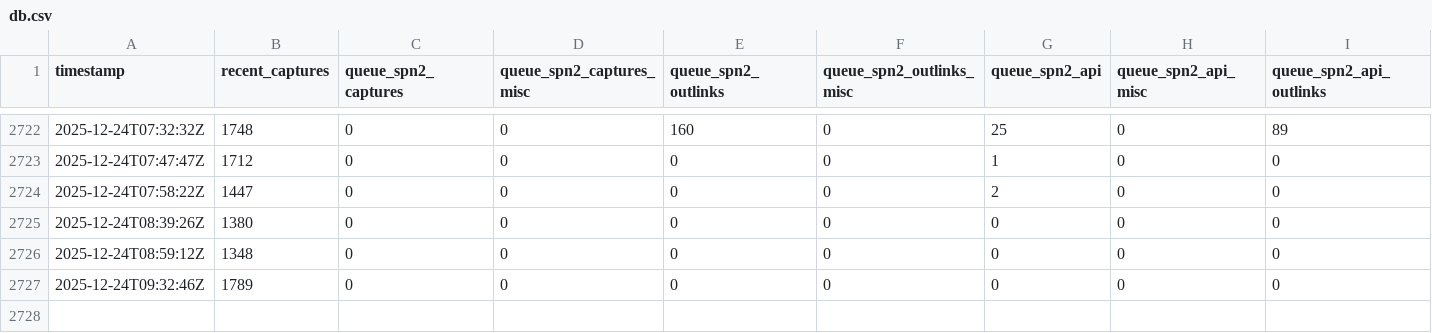
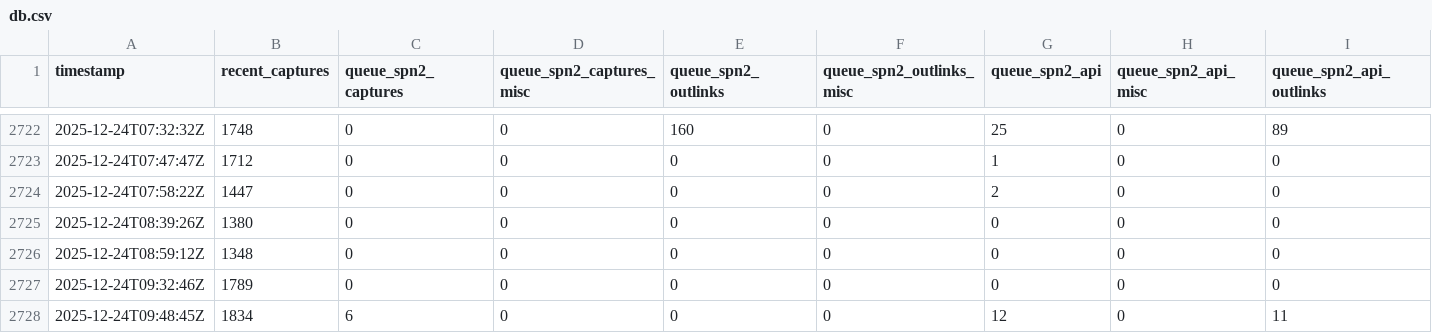
Before and after one commit to open-archive-lab/spn-system-status-timeseries, a CSV file: db.csv, drawn as a sheet; only a part is shown, gaps mark what is left out; rows hold the shown columns only; the diff names each change by its address in the sheet, - before the commit and + after, or states it on an @@ line.

```diff
--- a/db.csv
+++ b/db.csv
+row 2728: 2025-12-24T09:48:45Z | 1834 | 6 | 0 | 0 | 0 | 12 | 0 | 11
```
